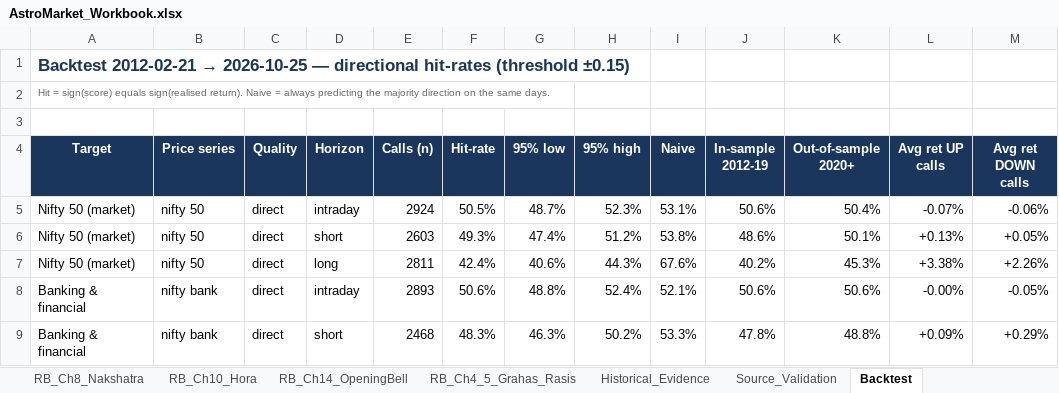
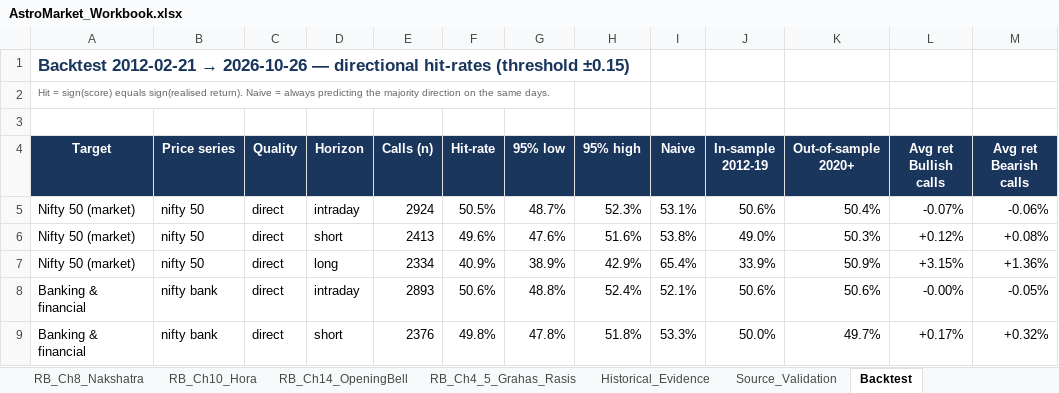
Before and after one commit to vnkthere2u/Astro, an Excel workbook: AstroMarket_Workbook.xlsx, sheet Backtest, drawn as a sheet; only a part is shown; values as stored, in another font and other column widths than the file's, no borders; conditional formats not drawn; the diff covers the shown part only; the diff names each change by its address in the sheet, - before the commit and + after, or states it on an @@ line.

```diff
--- a/AstroMarket_Workbook.xlsx (sheet Backtest)
+++ b/AstroMarket_Workbook.xlsx (sheet Backtest)
@@ A1 (Target): …2012-02-21 → 2026-10-25 — directional… → …2012-02-21 → 2026-10-26 — directional… @@
-L4: Avg ret UP calls
+L4: Avg ret Bullish calls
-M4: Avg ret DOWN calls
+M4: Avg ret Bearish calls
-E6 (Calls (n)): 2603
+E6 (Calls (n)): 2413
-F6 (Hit-rate): 49.3%
+F6 (Hit-rate): 49.6%
-G6 (95% low): 47.4%
+G6 (95% low): 47.6%
-H6 (95% high): 51.2%
+H6 (95% high): 51.6%
-J6 (In-sample 2012-19): 48.6%
+J6 (In-sample 2012-19): 49.0%
-K6 (Out-of-sample 2020+): 50.1%
+K6 (Out-of-sample 2020+): 50.3%
-L6 (Avg ret Bullish calls): +0.13%
+L6 (Avg ret Bullish calls): +0.12%
-M6 (Avg ret Bearish calls): +0.05%
+M6 (Avg ret Bearish calls): +0.08%
-E7 (Calls (n)): 2811
+E7 (Calls (n)): 2334
-F7 (Hit-rate): 42.4%
+F7 (Hit-rate): 40.9%
-G7 (95% low): 40.6%
+G7 (95% low): 38.9%
-H7 (95% high): 44.3%
+H7 (95% high): 42.9%
-I7 (Naive): 67.6%
+I7 (Naive): 65.4%
-J7 (In-sample 2012-19): 40.2%
+J7 (In-sample 2012-19): 33.9%
-K7 (Out-of-sample 2020+): 45.3%
+K7 (Out-of-sample 2020+): 50.9%
-L7 (Avg ret Bullish calls): +3.38%
+L7 (Avg ret Bullish calls): +3.15%
-M7 (Avg ret Bearish calls): +2.26%
+M7 (Avg ret Bearish calls): +1.36%
-E9 (Calls (n)): 2468
+E9 (Calls (n)): 2376
-F9 (Hit-rate): 48.3%
+F9 (Hit-rate): 49.8%
-G9 (95% low): 46.3%
+G9 (95% low): 47.8%
-H9 (95% high): 50.2%
+H9 (95% high): 51.8%
-J9 (In-sample 2012-19): 47.8%
+J9 (In-sample 2012-19): 50.0%
-K9 (Out-of-sample 2020+): 48.8%
+K9 (Out-of-sample 2020+): 49.7%
-L9 (Avg ret Bullish calls): +0.09%
+L9 (Avg ret Bullish calls): +0.17%
-M9 (Avg ret Bearish calls): +0.29%
+M9 (Avg ret Bearish calls): +0.32%
```
Also changed, not shown: 4 added rows, 4 removed rows and 638 edited cells elsewhere in this sheet, sheet Tracker, sheet Long_12M, sheet Daily_Composite, sheet Short_12M, sheet Monthly_Summary, sheet Grid_12M, 7 more sheets, 16 other files.
